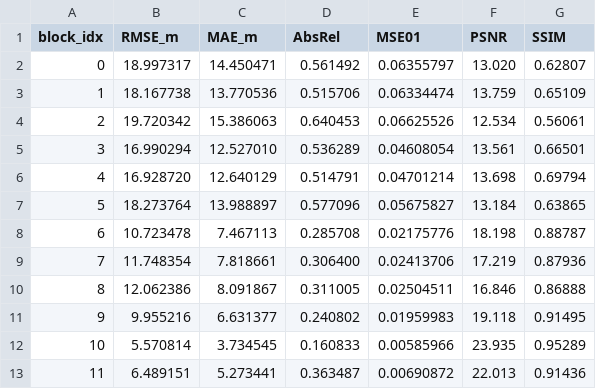
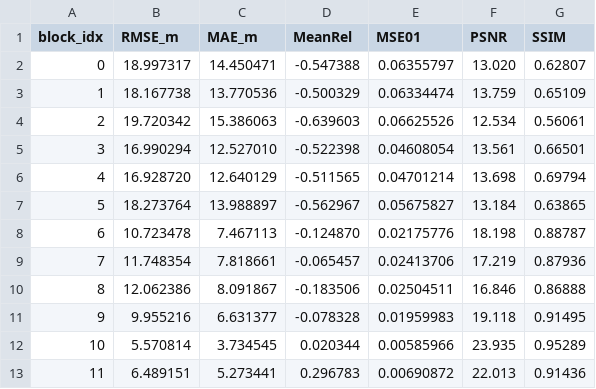
Before and after one commit to HaiDreamer/ObjectDetect4Blind, a CSV file: block_change_reports_metric/block_change_summary_metric.csv, drawn as a sheet.

```diff
--- a/block_change_reports_metric/block_change_summary_metric.csv
+++ b/block_change_reports_metric/block_change_summary_metric.csv
@@ -1,13 +1,13 @@
-block_idx,RMSE_m,MAE_m,AbsRel,MSE01,PSNR,SSIM
-0,18.997317,14.450471,0.561492,0.06355797,13.020,0.62807
-1,18.167738,13.770536,0.515706,0.06334474,13.759,0.65109
-2,19.720342,15.386063,0.640453,0.06625526,12.534,0.56061
-3,16.990294,12.527010,0.536289,0.04608054,13.561,0.66501
-4,16.928720,12.640129,0.514791,0.04701214,13.698,0.69794
-5,18.273764,13.988897,0.577096,0.05675827,13.184,0.63865
-6,10.723478,7.467113,0.285708,0.02175776,18.198,0.88787
-7,11.748354,7.818661,0.306400,0.02413706,17.219,0.87936
-8,12.062386,8.091867,0.311005,0.02504511,16.846,0.86888
-9,9.955216,6.631377,0.240802,0.01959983,19.118,0.91495
-10,5.570814,3.734545,0.160833,0.00585966,23.935,0.95289
-11,6.489151,5.273441,0.363487,0.00690872,22.013,0.91436
+block_idx,RMSE_m,MAE_m,MeanRel,MSE01,PSNR,SSIM
+0,18.997317,14.450471,-0.547388,0.06355797,13.020,0.62807
+1,18.167738,13.770536,-0.500329,0.06334474,13.759,0.65109
+2,19.720342,15.386063,-0.639603,0.06625526,12.534,0.56061
+3,16.990294,12.527010,-0.522398,0.04608054,13.561,0.66501
+4,16.928720,12.640129,-0.511565,0.04701214,13.698,0.69794
+5,18.273764,13.988897,-0.562967,0.05675827,13.184,0.63865
+6,10.723478,7.467113,-0.124870,0.02175776,18.198,0.88787
+7,11.748354,7.818661,-0.065457,0.02413706,17.219,0.87936
+8,12.062386,8.091867,-0.183506,0.02504511,16.846,0.86888
+9,9.955216,6.631377,-0.078328,0.01959983,19.118,0.91495
+10,5.570814,3.734545,0.020344,0.00585966,23.935,0.95289
+11,6.489151,5.273441,0.296783,0.00690872,22.013,0.91436
```
Also changed, not shown: 43 other files.
